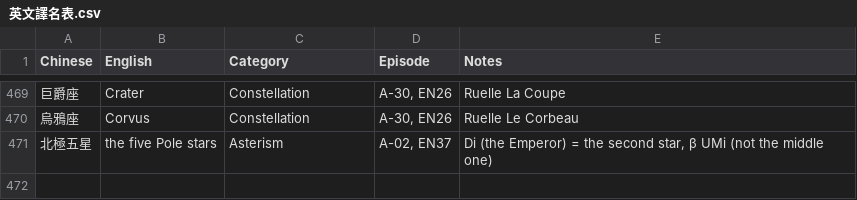
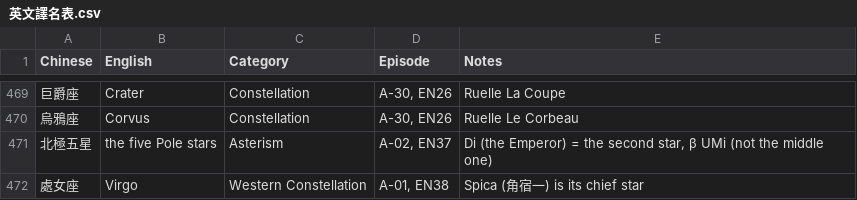
Before and after one commit to Kimchi2104/NTNU-Insta, a CSV file: 06_發布月曆/英文譯名表.csv, drawn as a sheet; only a part is shown, gaps mark what is left out; the diff names each change by its address in the sheet, - before the commit and + after, or states it on an @@ line.

```diff
--- a/06_發布月曆/英文譯名表.csv
+++ b/06_發布月曆/英文譯名表.csv
+row 472: 處女座 | Virgo | Western Constellation | A-01, EN38 | Spica (角宿一) is its chief star
```
Also changed, not shown: 06_發布月曆/節目表_萬國星空_英文版.csv, 4 other files.
